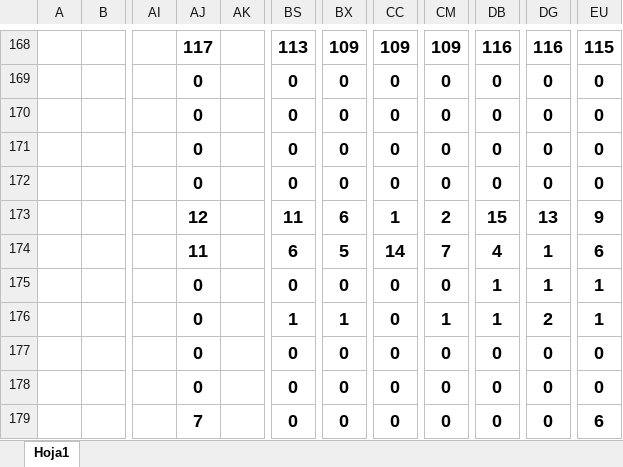
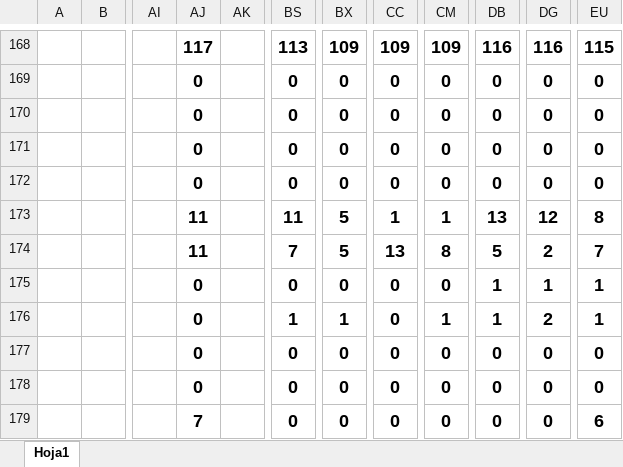
Before and after one commit to ChristopherPinedo/AKM-data, an Excel workbook: 1-CONTROL/2-TAREO/7. TAREO-JULIO-PUC .xlsx, sheet Hoja1, drawn as a sheet; only a part is shown, gaps mark what is left out; values as stored, in another font and other column widths than the file's, no borders; conditional formats not drawn; the diff covers the shown part only; the diff names each change by its address in the sheet, - before the commit and + after, or states it on an @@ line.

```diff
--- a/1-CONTROL/2-TAREO/7. TAREO-JULIO-PUC .xlsx (sheet Hoja1)
+++ b/1-CONTROL/2-TAREO/7. TAREO-JULIO-PUC .xlsx (sheet Hoja1)
-AJ173: 12
+AJ173: 11
-BX173: 6
+BX173: 5
-CM173: 2
+CM173: 1
-DB173: 15
+DB173: 13
-DG173: 13
+DG173: 12
-EU173: 9
+EU173: 8
-BS174: 6
+BS174: 7
-CC174: 14
+CC174: 13
-CM174: 7
+CM174: 8
-DB174: 4
+DB174: 5
-DG174: 1
+DG174: 2
-EU174: 6
+EU174: 7
```
Also changed, not shown: 12 added rows, 12 removed rows, 59 moved rows, 14 hidden or unhidden rows, 51 edited cells and cell formats elsewhere in this sheet, formulas that keep their value, 1-CONTROL/2-TAREO/8. TAREO-AGOSTO-PUC.xlsx, 2 other files.
